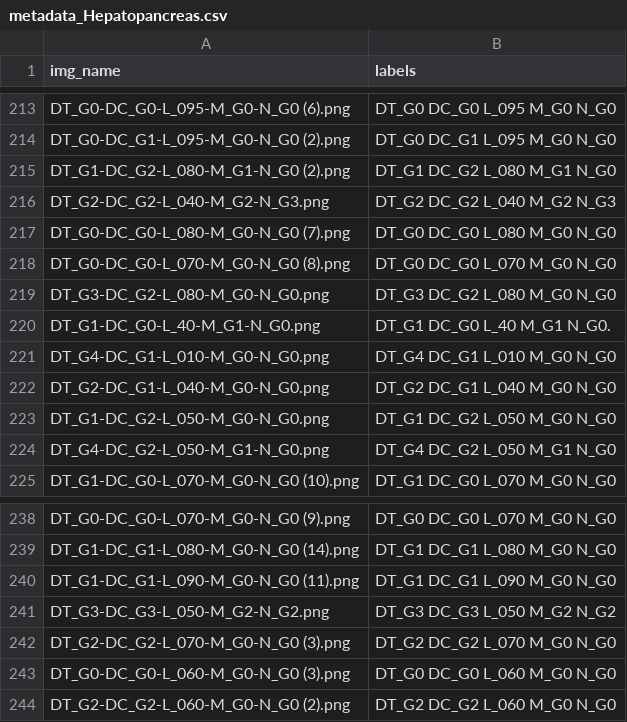
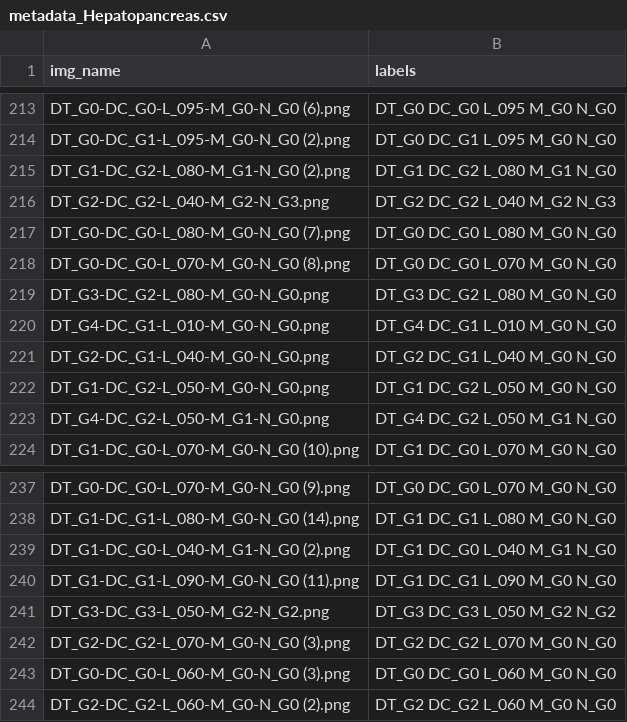
Before and after one commit to gabrielfreire08/ATSIA, a CSV file: metadata/Hepatopancreas/metadata_Hepatopancreas.csv, drawn as a sheet; only a part is shown, gaps mark what is left out; removed rows and columns are numbered as before the commit, all else as after; the diff names each change by its address in the sheet, - before the commit and + after, or states it on an @@ line.

```diff
--- a/metadata/Hepatopancreas/metadata_Hepatopancreas.csv
+++ b/metadata/Hepatopancreas/metadata_Hepatopancreas.csv
-row 220: DT_G1-DC_G0-L_40-M_G1-N_G0.png | DT_G1 DC_G0 L_40 M_G1 N_G0.
+row 239: DT_G1-DC_G0-L_040-M_G1-N_G0 (2).png | DT_G1 DC_G0 L_040 M_G1 N_G0
```
Also changed, not shown: 1 other file.
